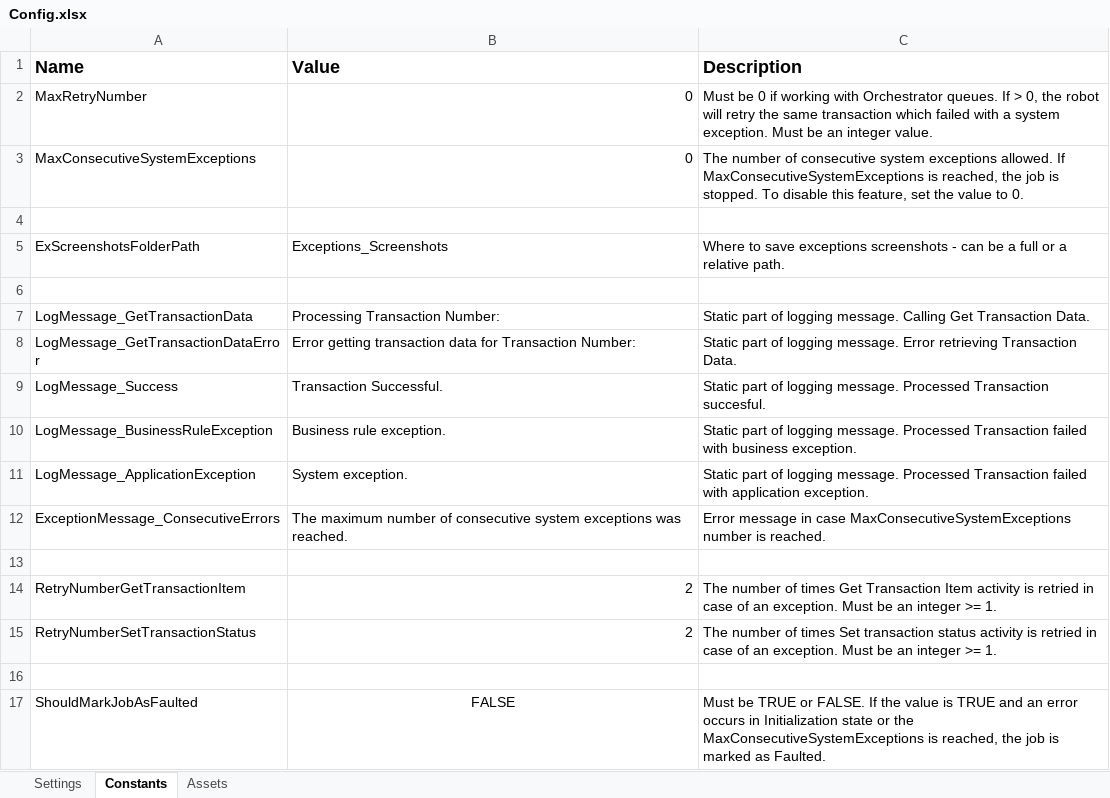
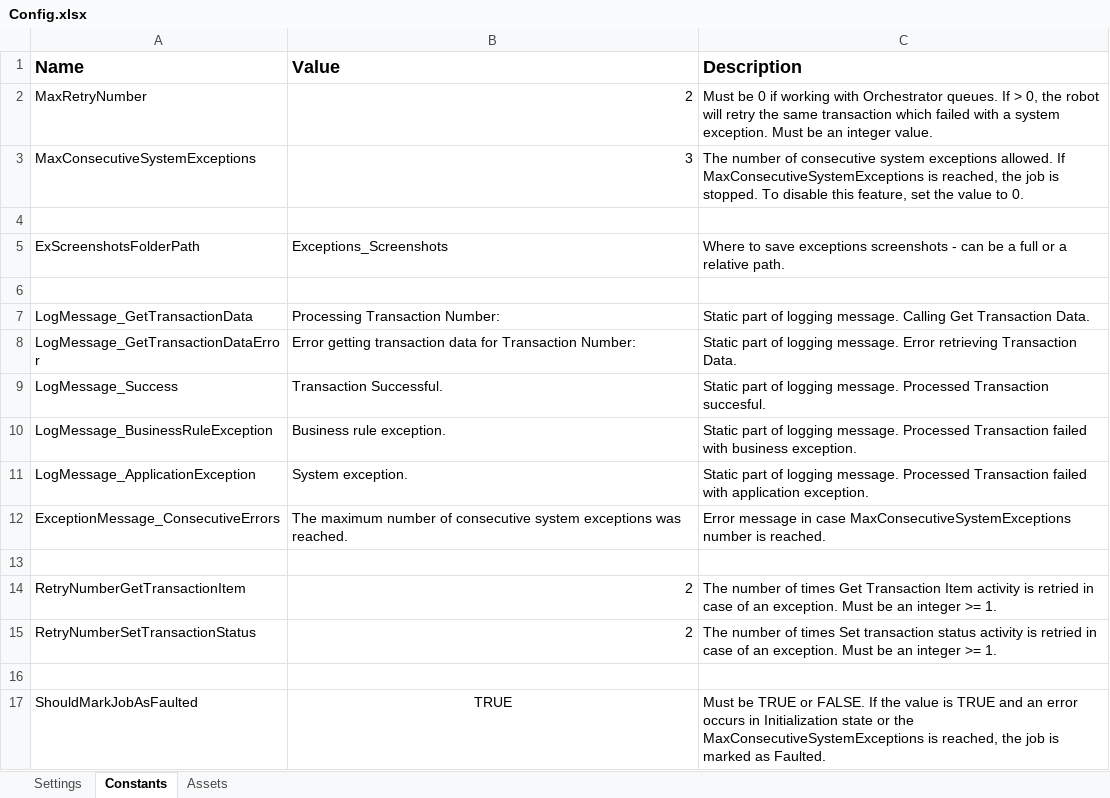
Before and after one commit to liamsrowley/UiPath-REFramework-CalculateClientSecurityHash, an Excel workbook: Data/Config.xlsx, sheet Constants, drawn as a sheet; values as stored, in another font and other column widths than the file's, no borders; the diff names each change by its address in the sheet, - before the commit and + after, or states it on an @@ line.

```diff
--- a/Data/Config.xlsx (sheet Constants)
+++ b/Data/Config.xlsx (sheet Constants)
-B2 (Value): 0
+B2 (Value): 2
-B3 (Value): 0
+B3 (Value): 3
-B17 (Value): FALSE
+B17 (Value): TRUE
```
Also changed, not shown: sheet Settings, 3 other files.
